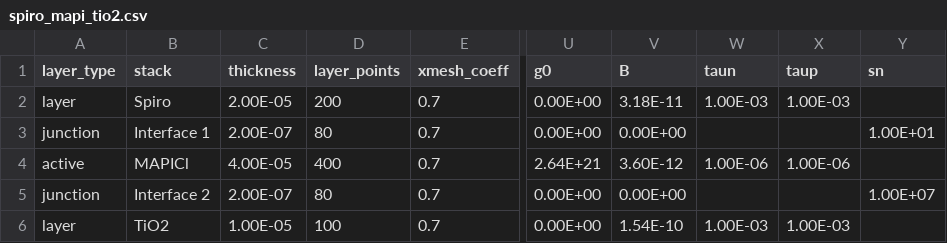
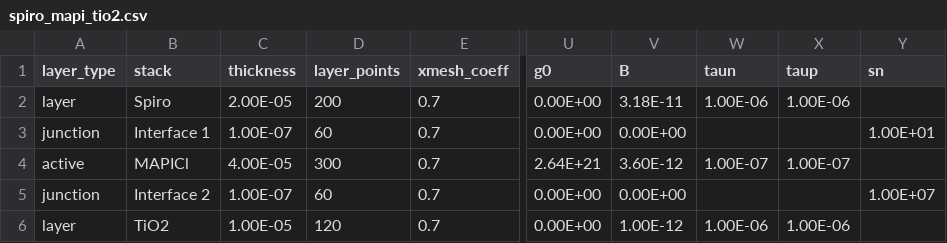
Before and after one commit to barnesgroupICL/Driftfusion, a CSV file: Input_files/spiro_mapi_tio2.csv, drawn as a sheet; only a part is shown, gaps mark what is left out; the diff names each change by its address in the sheet, - before the commit and + after, or states it on an @@ line.

```diff
--- a/Input_files/spiro_mapi_tio2.csv
+++ b/Input_files/spiro_mapi_tio2.csv
-W2 (taun): 1.00E-03
+W2 (taun): 1.00E-06
-X2 (taup): 1.00E-03
+X2 (taup): 1.00E-06
-C3 (thickness): 2.00E-07
+C3 (thickness): 1.00E-07
-D3 (layer_points): 80
+D3 (layer_points): 60
-D4 (layer_points): 400
+D4 (layer_points): 300
-W4 (taun): 1.00E-06
+W4 (taun): 1.00E-07
-X4 (taup): 1.00E-06
+X4 (taup): 1.00E-07
-C5 (thickness): 2.00E-07
+C5 (thickness): 1.00E-07
-D5 (layer_points): 80
+D5 (layer_points): 60
-D6 (layer_points): 100
+D6 (layer_points): 120
-V6 (B): 1.54E-10
+V6 (B): 1.00E-12
-W6 (taun): 1.00E-03
+W6 (taun): 1.00E-06
-X6 (taup): 1.00E-03
+X6 (taup): 1.00E-06
```
Also changed, not shown: Input_files/3_layer_test_symmetric.csv, Input_files/Evidence_for_ion_migration_SRH.csv, 2 other files.
